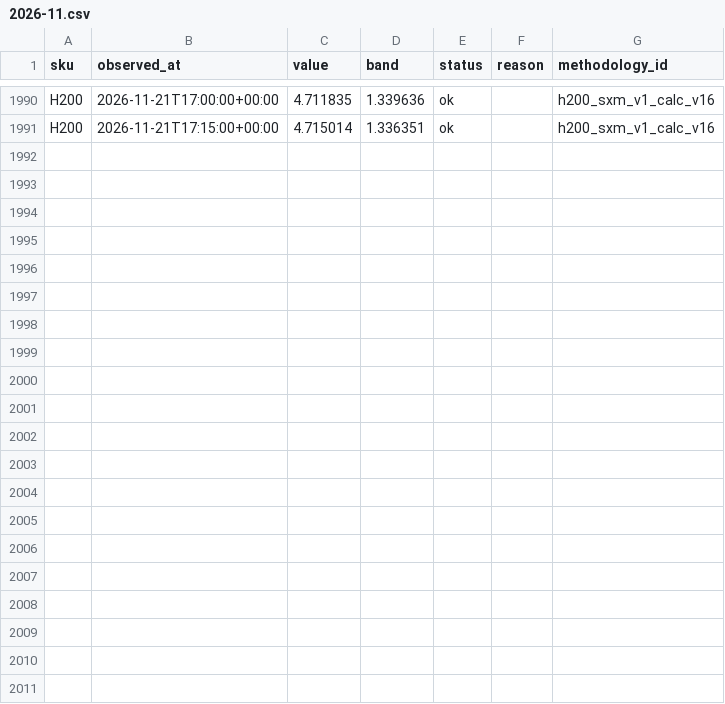
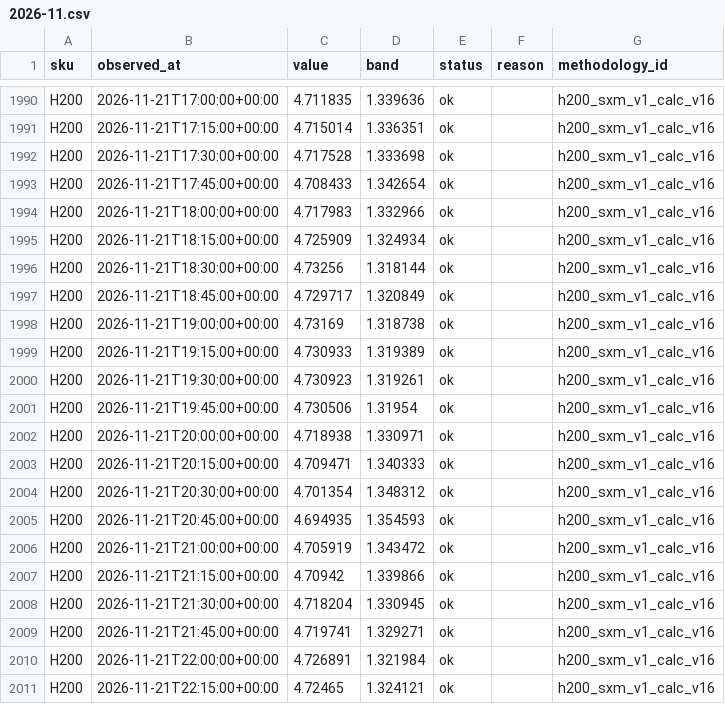
Before and after one commit to asuthosh100/gpu-price-terminal, a CSV file: history/H200/2026-11.csv, drawn as a sheet; only a part is shown, gaps mark what is left out.

```diff
--- a/history/H200/2026-11.csv
+++ b/history/H200/2026-11.csv
@@ -1991 +1991,21 @@ H200,2026-11-21T17:00:00+00:00,4.711835,1.339636,ok,,h200_sxm_v1_calc_v16
 H200,2026-11-21T17:15:00+00:00,4.715014,1.336351,ok,,h200_sxm_v1_calc_v16
+H200,2026-11-21T17:30:00+00:00,4.717528,1.333698,ok,,h200_sxm_v1_calc_v16
+H200,2026-11-21T17:45:00+00:00,4.708433,1.342654,ok,,h200_sxm_v1_calc_v16
+H200,2026-11-21T18:00:00+00:00,4.717983,1.332966,ok,,h200_sxm_v1_calc_v16
+H200,2026-11-21T18:15:00+00:00,4.725909,1.324934,ok,,h200_sxm_v1_calc_v16
+H200,2026-11-21T18:30:00+00:00,4.73256,1.318144,ok,,h200_sxm_v1_calc_v16
+H200,2026-11-21T18:45:00+00:00,4.729717,1.320849,ok,,h200_sxm_v1_calc_v16
+H200,2026-11-21T19:00:00+00:00,4.73169,1.318738,ok,,h200_sxm_v1_calc_v16
+H200,2026-11-21T19:15:00+00:00,4.730933,1.319389,ok,,h200_sxm_v1_calc_v16
+H200,2026-11-21T19:30:00+00:00,4.730923,1.319261,ok,,h200_sxm_v1_calc_v16
+H200,2026-11-21T19:45:00+00:00,4.730506,1.31954,ok,,h200_sxm_v1_calc_v16
+H200,2026-11-21T20:00:00+00:00,4.718938,1.330971,ok,,h200_sxm_v1_calc_v16
+H200,2026-11-21T20:15:00+00:00,4.709471,1.340333,ok,,h200_sxm_v1_calc_v16
+H200,2026-11-21T20:30:00+00:00,4.701354,1.348312,ok,,h200_sxm_v1_calc_v16
+H200,2026-11-21T20:45:00+00:00,4.694935,1.354593,ok,,h200_sxm_v1_calc_v16
+H200,2026-11-21T21:00:00+00:00,4.705919,1.343472,ok,,h200_sxm_v1_calc_v16
+H200,2026-11-21T21:15:00+00:00,4.70942,1.339866,ok,,h200_sxm_v1_calc_v16
+H200,2026-11-21T21:30:00+00:00,4.718204,1.330945,ok,,h200_sxm_v1_calc_v16
+H200,2026-11-21T21:45:00+00:00,4.719741,1.329271,ok,,h200_sxm_v1_calc_v16
+H200,2026-11-21T22:00:00+00:00,4.726891,1.321984,ok,,h200_sxm_v1_calc_v16
+H200,2026-11-21T22:15:00+00:00,4.72465,1.324121,ok,,h200_sxm_v1_calc_v16
```
Also changed, not shown: history/B200/2026-11.csv, history/B300/2026-11.csv, 1 other file.
